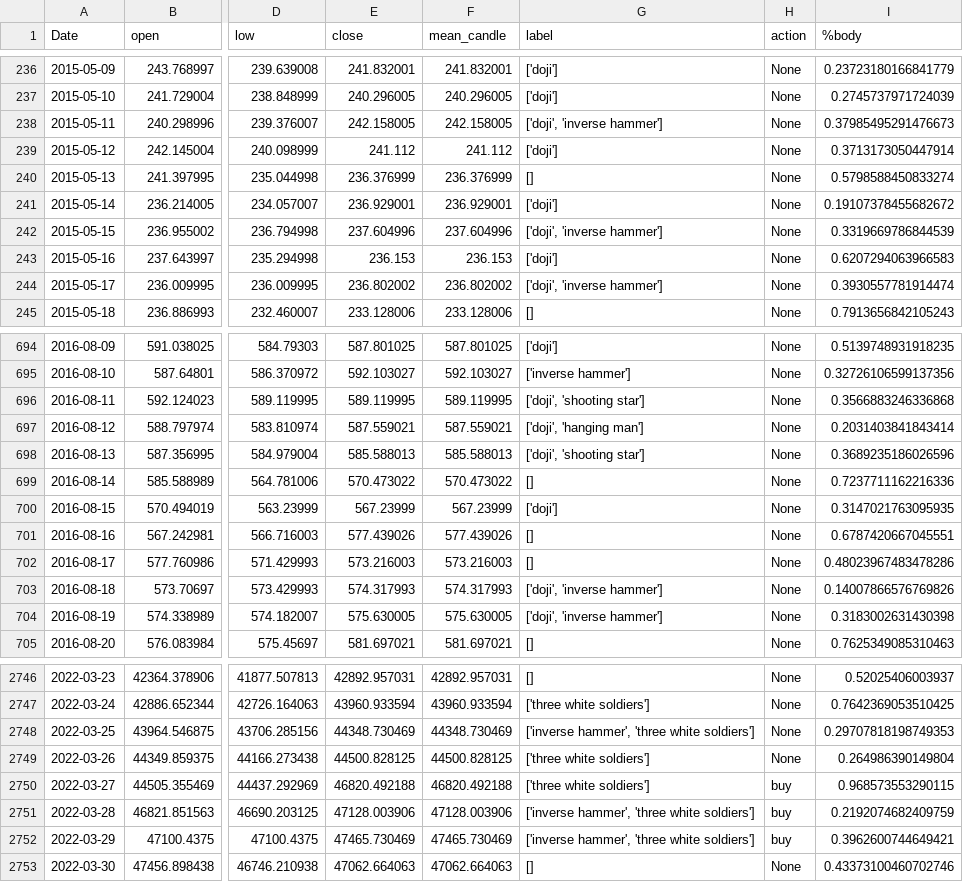
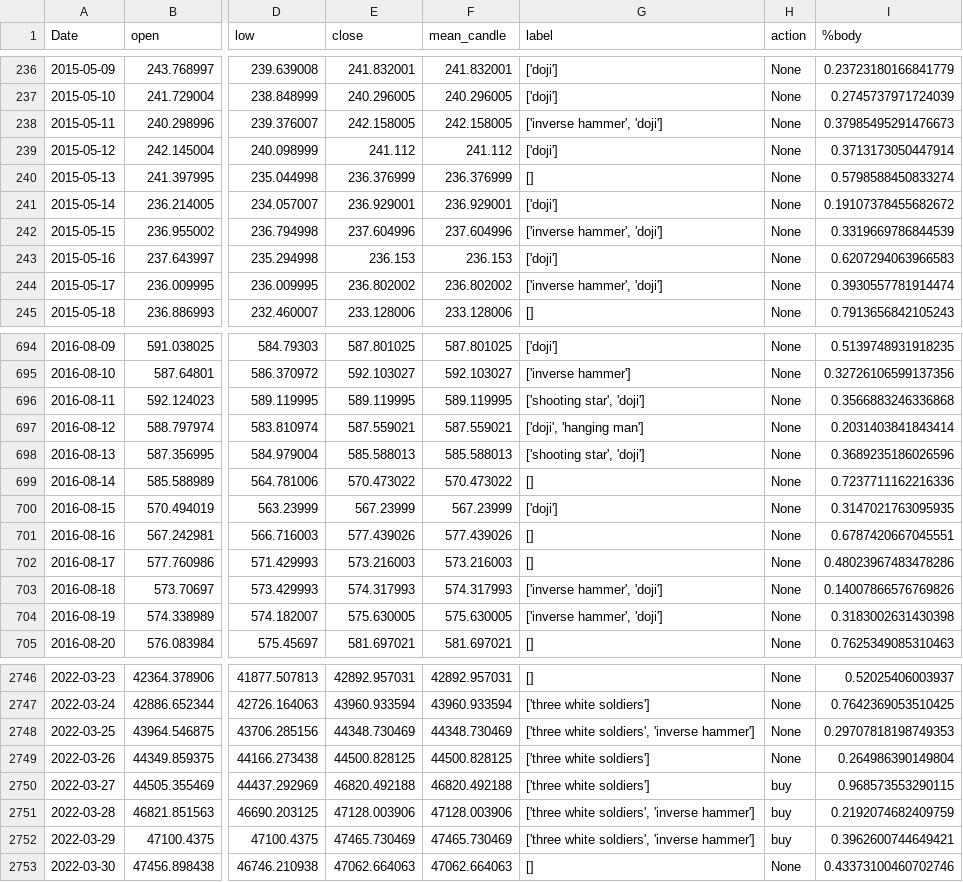
Before and after one commit to SAYaghoubnejad/HPOpt-DQN-Trading, a CSV file: Data/BTC-USD/data_processed.csv, drawn as a sheet; only a part is shown, gaps mark what is left out; the diff covers the shown part only; the diff names each change by its address in the sheet, - before the commit and + after, or states it on an @@ line.

```diff
--- a/Data/BTC-USD/data_processed.csv
+++ b/Data/BTC-USD/data_processed.csv
-G238 (label): ['doji', 'inverse hammer']
+G238 (label): ['inverse hammer', 'doji']
-G242 (label): ['doji', 'inverse hammer']
+G242 (label): ['inverse hammer', 'doji']
-G244 (label): ['doji', 'inverse hammer']
+G244 (label): ['inverse hammer', 'doji']
-G696 (label): ['doji', 'shooting star']
+G696 (label): ['shooting star', 'doji']
-G698 (label): ['doji', 'shooting star']
+G698 (label): ['shooting star', 'doji']
-G703:G704 (label): ['doji', 'inverse hammer']
+G703:G704 (label): ['inverse hammer', 'doji']
-G2748 (label): ['inverse hammer', 'three white soldiers']
+G2748 (label): ['three white soldiers', 'inverse hammer']
-G2751:G2752 (label): ['inverse hammer', 'three white soldiers']
+G2751:G2752 (label): ['three white soldiers', 'inverse hammer']
```
Also changed, not shown: 107 edited cells elsewhere in this file, 12 other files.
